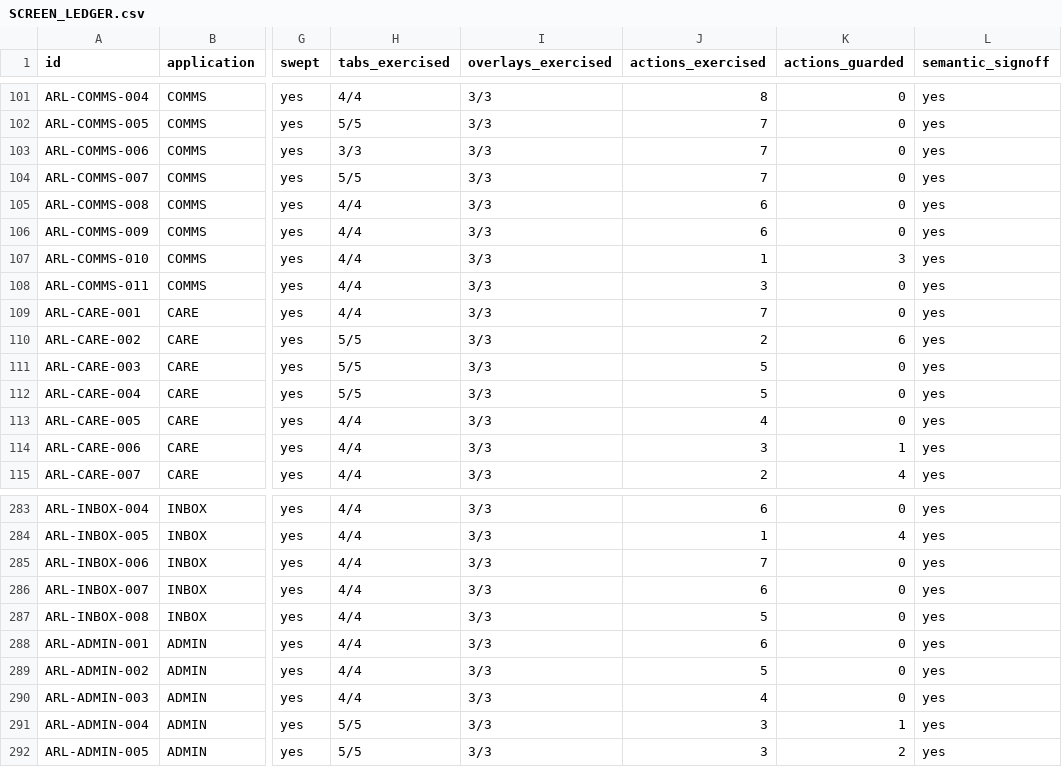
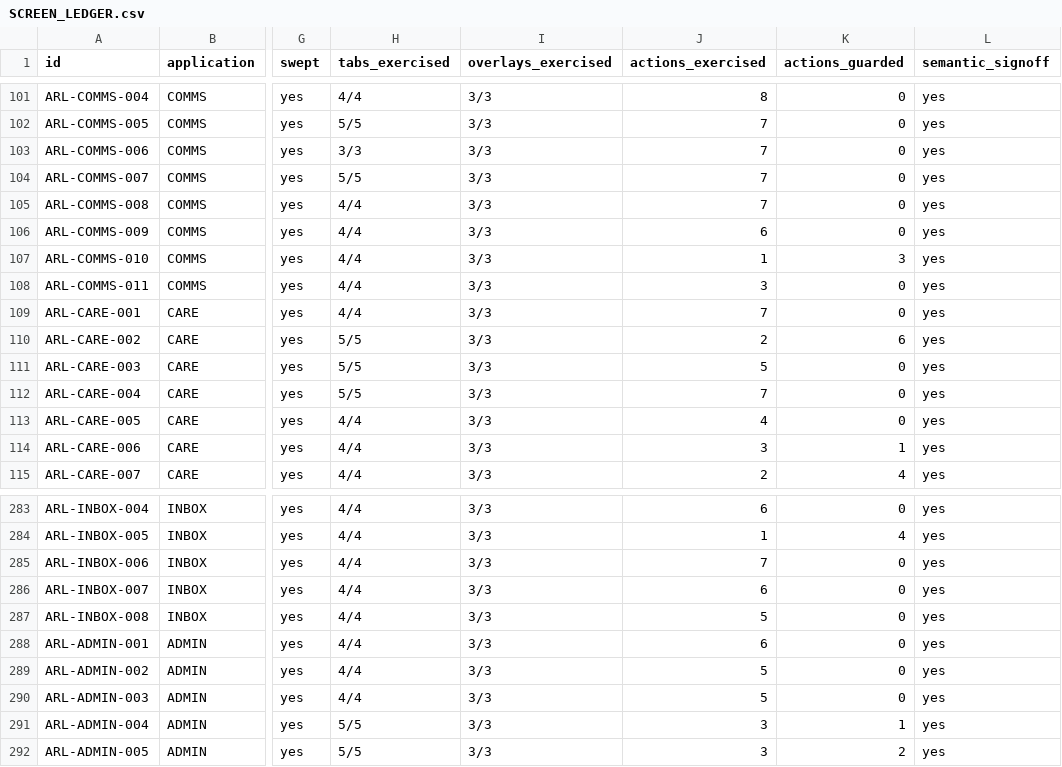
Before and after one commit to asantemartinbusiness-pixel/Arlovi, a CSV file: docs/implementation/SCREEN_LEDGER.csv, drawn as a sheet; only a part is shown, gaps mark what is left out; the diff covers the shown part only; the diff names each change by its address in the sheet, - before the commit and + after, or states it on an @@ line.

```diff
--- a/docs/implementation/SCREEN_LEDGER.csv
+++ b/docs/implementation/SCREEN_LEDGER.csv
-J105 (actions_exercised): 6
+J105 (actions_exercised): 7
-J112 (actions_exercised): 5
+J112 (actions_exercised): 7
-J290 (actions_exercised): 4
+J290 (actions_exercised): 5
```
Also changed, not shown: 32 edited cells elsewhere in this file, 19 other files.
